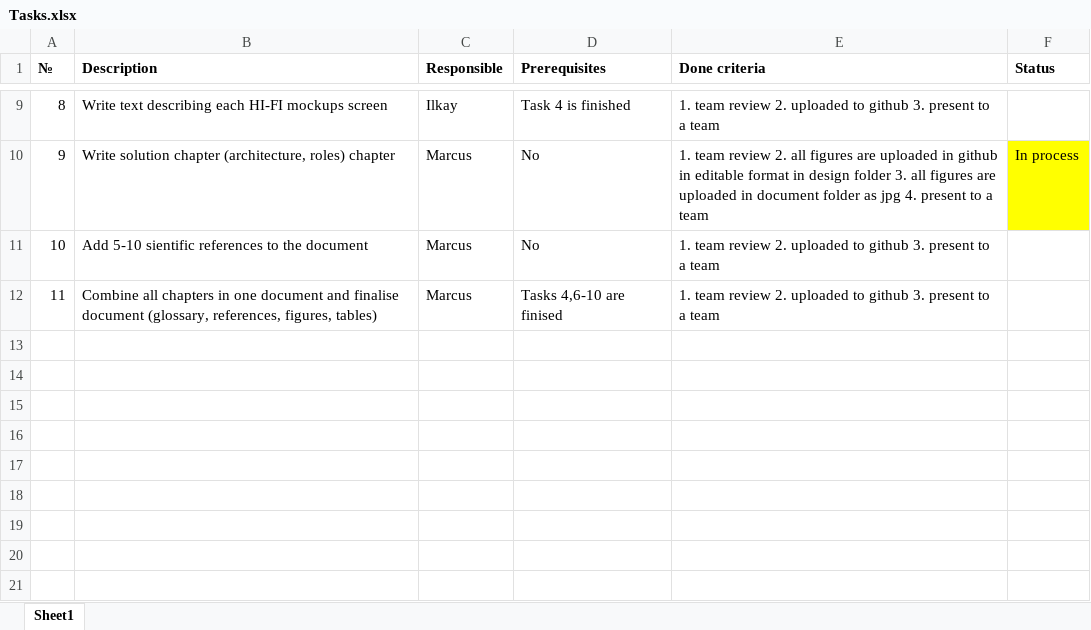
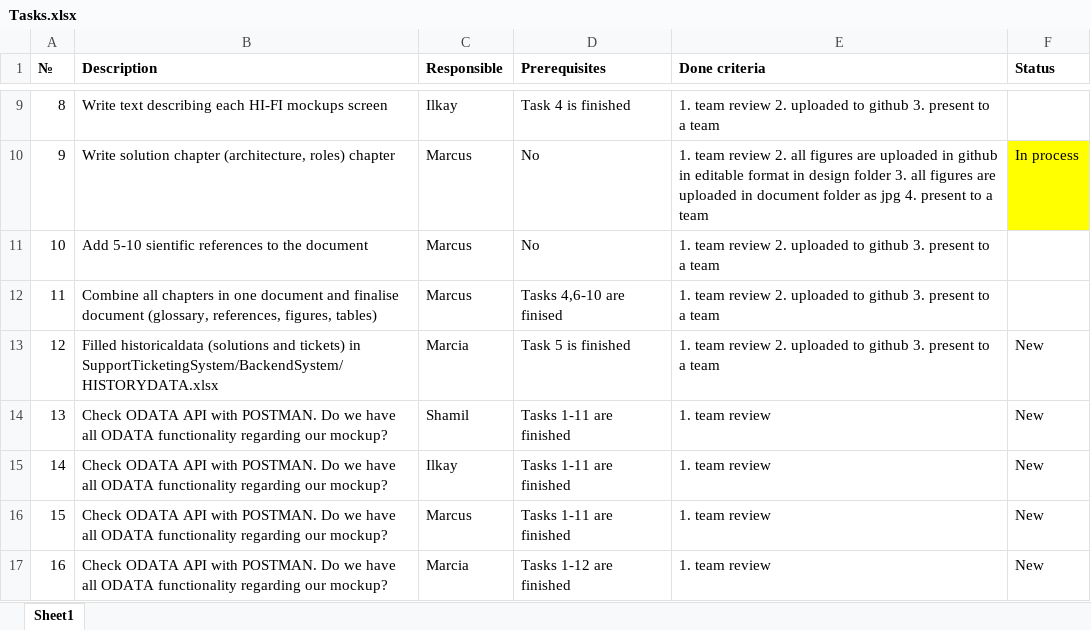
Before and after one commit to marcialu/SupportTicketingSystem, an Excel workbook: Tasks/Tasks.xlsx, sheet Sheet1, drawn as a sheet; only a part is shown, gaps mark what is left out; values as stored, in another font and other column widths than the file's, no borders; the diff names each change by its address in the sheet, - before the commit and + after, or states it on an @@ line.

Commit message:
Added new team tasks

```diff
--- a/Tasks/Tasks.xlsx (sheet Sheet1)
+++ b/Tasks/Tasks.xlsx (sheet Sheet1)
+row 13: 12 | Filled historicaldata (solutions and tickets) in SupportTicketingSystem/BackendSystem/HISTORYDATA.xlsx | Marcia | Task 5 is finished | 1. team review 2. uploaded to github 3. present to a team | New
+row 14: 13 | Check ODATA API with POSTMAN. Do we have all ODATA functionality regarding our mockup? | Shamil | Tasks 1-11 are finished | 1. team review | New
+row 15: 14 | Check ODATA API with POSTMAN. Do we have all ODATA functionality regarding our mockup? | Ilkay | Tasks 1-11 are finished | 1. team review | New
+row 16: 15 | Check ODATA API with POSTMAN. Do we have all ODATA functionality regarding our mockup? | Marcus | Tasks 1-11 are finished | 1. team review | New
+row 17: 16 | Check ODATA API with POSTMAN. Do we have all ODATA functionality regarding our mockup? | Marcia | Tasks 1-12 are finished | 1. team review | New
```
